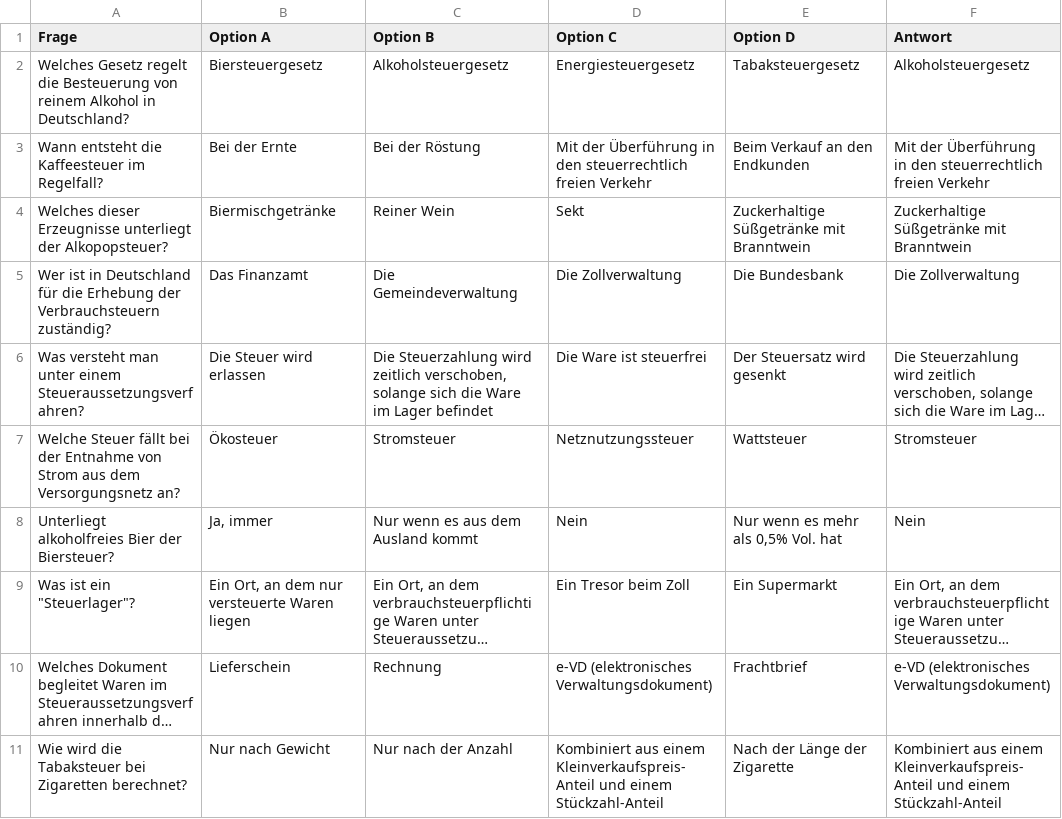
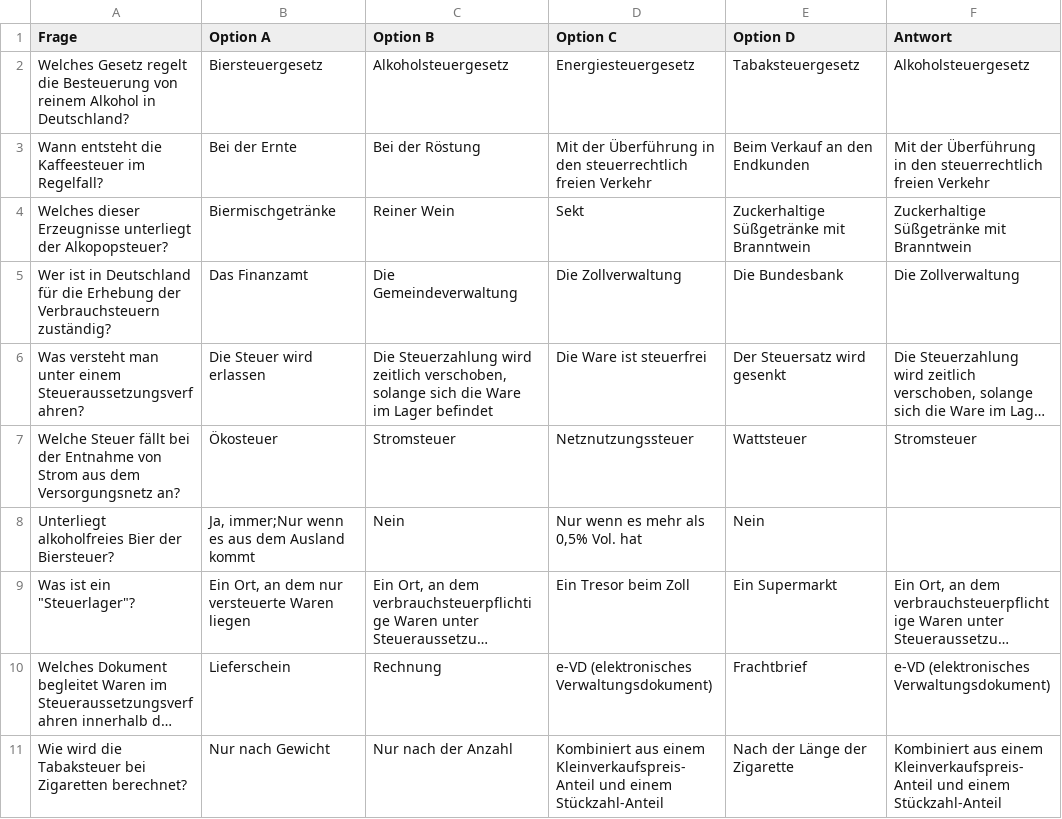
Before and after one commit to ulsbulle/ZOLL-Rentner-Lernapp, a CSV file: templates/⛽ mc_Verbrauchsteuer_10Fragen.csv, drawn as a sheet; long unchanged cells end in …; the diff names each change by its address in the sheet, - before the commit and + after, or states it on an @@ line.

Commit message:
Update ⛽ mc_Verbrauchsteuer_10Fragen.csv

```diff
--- a/templates/⛽ mc_Verbrauchsteuer_10Fragen.csv
+++ b/templates/⛽ mc_Verbrauchsteuer_10Fragen.csv
-B8 (Option A): Ja, immer
+B8 (Option A): Ja, immer;Nur wenn es aus dem Ausland kommt
-C8 (Option B): Nur wenn es aus dem Ausland kommt
+C8 (Option B): Nein
-D8 (Option C): Nein
+D8 (Option C): Nur wenn es mehr als 0,5% Vol. hat
-E8 (Option D): Nur wenn es mehr als 0,5% Vol. hat
+E8 (Option D): Nein
-F8 (Antwort): Nein
+F8 (Antwort): (empty)
```
